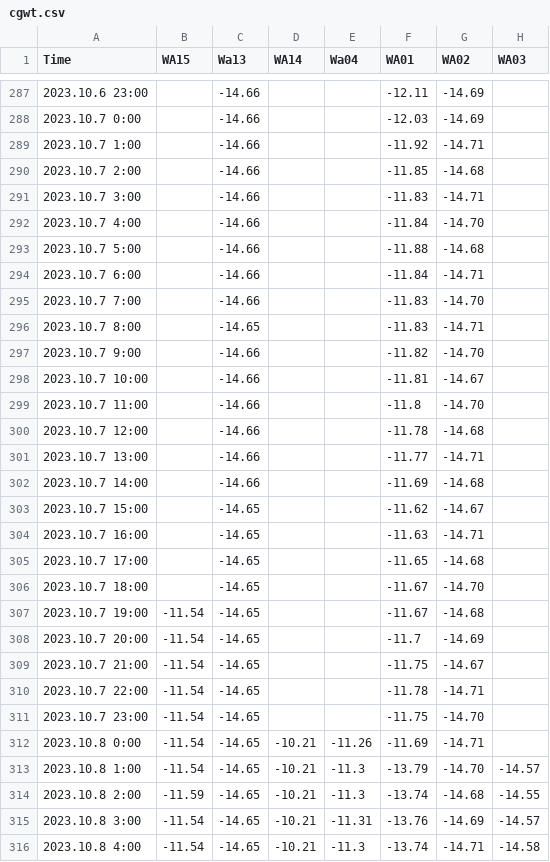
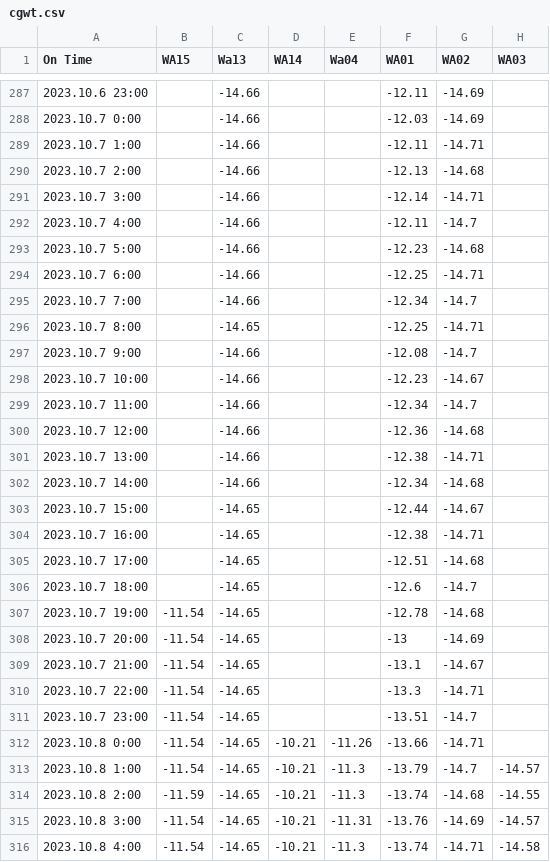
Before and after one commit to cgwatertech/GW_mnt, a CSV file: cgwt.csv, drawn as a sheet; only a part is shown, gaps mark what is left out; the diff covers the shown part only; the diff names each change by its address in the sheet, - before the commit and + after, or states it on an @@ line.

Commit message:
edited

```diff
--- a/cgwt.csv
+++ b/cgwt.csv
-A1: Time
+A1: On Time
-F289 (WA01): -11.92
+F289 (WA01): -12.11
-F290 (WA01): -11.85
+F290 (WA01): -12.13
-F291 (WA01): -11.83
+F291 (WA01): -12.14
-F292 (WA01): -11.84
+F292 (WA01): -12.11
-G292 (WA02): -14.70
+G292 (WA02): -14.7
-F293 (WA01): -11.88
+F293 (WA01): -12.23
-F294 (WA01): -11.84
+F294 (WA01): -12.25
-F295 (WA01): -11.83
+F295 (WA01): -12.34
-G295 (WA02): -14.70
+G295 (WA02): -14.7
-F296 (WA01): -11.83
+F296 (WA01): -12.25
-F297 (WA01): -11.82
+F297 (WA01): -12.08
-G297 (WA02): -14.70
+G297 (WA02): -14.7
-F298 (WA01): -11.81
+F298 (WA01): -12.23
-F299 (WA01): -11.8
+F299 (WA01): -12.34
-G299 (WA02): -14.70
+G299 (WA02): -14.7
-F300 (WA01): -11.78
+F300 (WA01): -12.36
-F301 (WA01): -11.77
+F301 (WA01): -12.38
-F302 (WA01): -11.69
+F302 (WA01): -12.34
-F303 (WA01): -11.62
+F303 (WA01): -12.44
-F304 (WA01): -11.63
+F304 (WA01): -12.38
-F305 (WA01): -11.65
+F305 (WA01): -12.51
-F306 (WA01): -11.67
+F306 (WA01): -12.6
-G306 (WA02): -14.70
+G306 (WA02): -14.7
-F307 (WA01): -11.67
+F307 (WA01): -12.78
-F308 (WA01): -11.7
+F308 (WA01): -13
-F309 (WA01): -11.75
+F309 (WA01): -13.1
-F310 (WA01): -11.78
+F310 (WA01): -13.3
-F311 (WA01): -11.75
+F311 (WA01): -13.51
-G311 (WA02): -14.70
+G311 (WA02): -14.7
-F312 (WA01): -11.69
+F312 (WA01): -13.66
-G313 (WA02): -14.70
+G313 (WA02): -14.7
```
Also changed, not shown: 152 edited cells elsewhere in this file.
